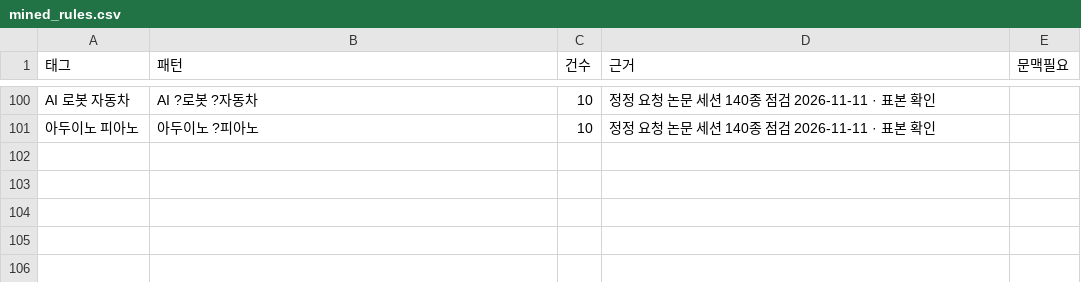
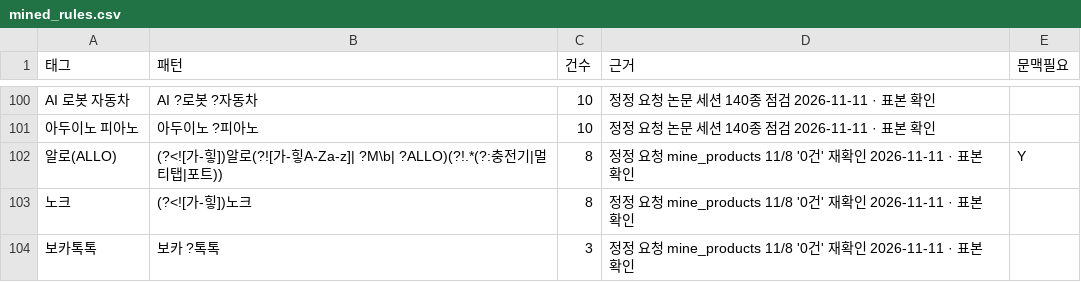
Before and after one commit to theflight001/school-edtech, a CSV file: mined_rules.csv, drawn as a sheet; only a part is shown, gaps mark what is left out; the diff names each change by its address in the sheet, - before the commit and + after, or states it on an @@ line.

```diff
--- a/mined_rules.csv
+++ b/mined_rules.csv
+row 102: 알로(ALLO) | (?<![가-힣])알로(?![가-힣A-Za-z]| ?M\b| ?ALLO)(?!.*(?:충전기|멀티탭|포트)) | 8 | 정정 요청 mine_products 11/8 '0건' 재확인 2026-11-11 · 표본 확인 | Y
+row 103: 노크 | (?<![가-힣])노크 | 8 | 정정 요청 mine_products 11/8 '0건' 재확인 2026-11-11 · 표본 확인
+row 104: 보카톡톡 | 보카 ?톡톡 | 3 | 정정 요청 mine_products 11/8 '0건' 재확인 2026-11-11 · 표본 확인
```
Also changed, not shown: 9 other files.
